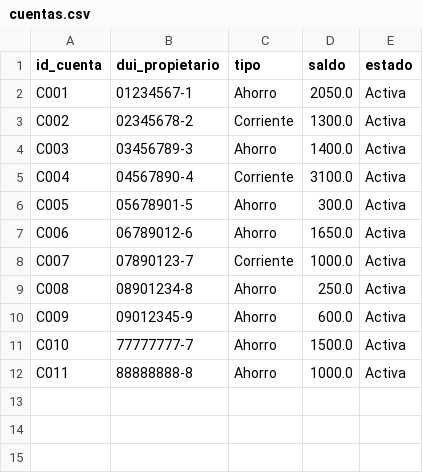
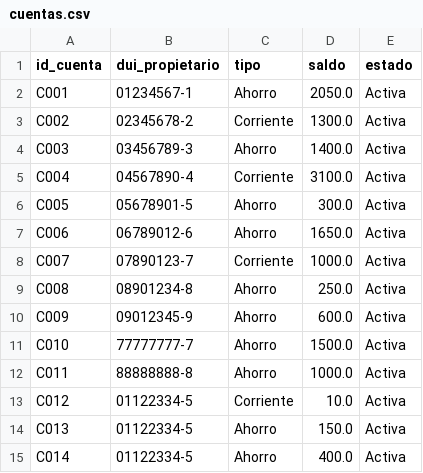
Before and after one commit to KarenSSanchezP/BankSystem, a CSV file: banksystemapp/data/cuentas.csv, drawn as a sheet; the diff names each change by its address in the sheet, - before the commit and + after, or states it on an @@ line.

Commit message:
add: Funcionalidades de administrador para crear cuenta a cliente y bloquear/activar cuenta

```diff
--- a/banksystemapp/data/cuentas.csv
+++ b/banksystemapp/data/cuentas.csv
+row 13: C012 | 01122334-5 | Corriente | 10.0 | Activa
+row 14: C013 | 01122334-5 | Ahorro | 150.0 | Activa
+row 15: C014 | 01122334-5 | Ahorro | 400.0 | Activa
```
Also changed, not shown: banksystemapp/data/transacciones.csv, 3 other files.
